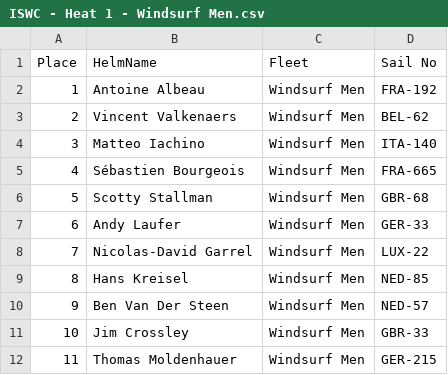
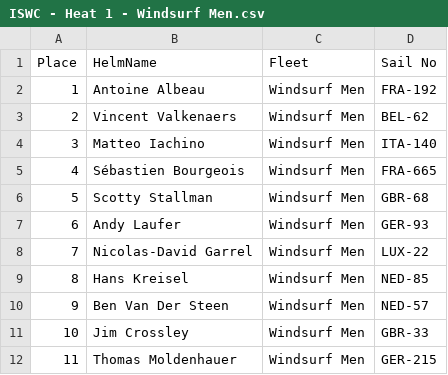
Before and after one commit to Logiqx/wst-results, a CSV file: events/2024/sailwave/20240422/ISWC - Heat 1 - Windsurf Men.csv, drawn as a sheet; only a part is shown.

```diff
--- a/events/2024/sailwave/20240422/ISWC - Heat 1 - Windsurf Men.csv
+++ b/events/2024/sailwave/20240422/ISWC - Heat 1 - Windsurf Men.csv
@@ -6,3 +6,3 @@ Place,HelmName,Fleet,Sail No
 5,Scotty Stallman,Windsurf Men,GBR-68
-6,Andy Laufer,Windsurf Men,GER-33
+6,Andy Laufer,Windsurf Men,GER-93
 7,Nicolas-David Garrel,Windsurf Men,LUX-22
```
Also changed, not shown: events/2024/config/entrants.csv, events/2024/sailwave/20240423/ISWC - Heat 2 - Windsurf Men.csv, 24 other files.
